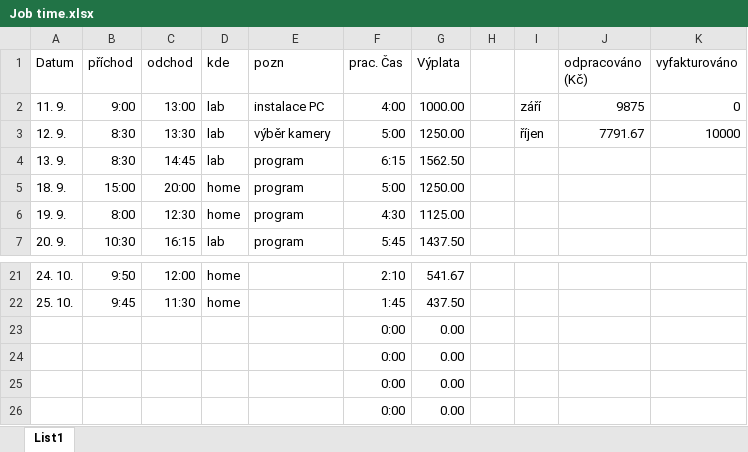
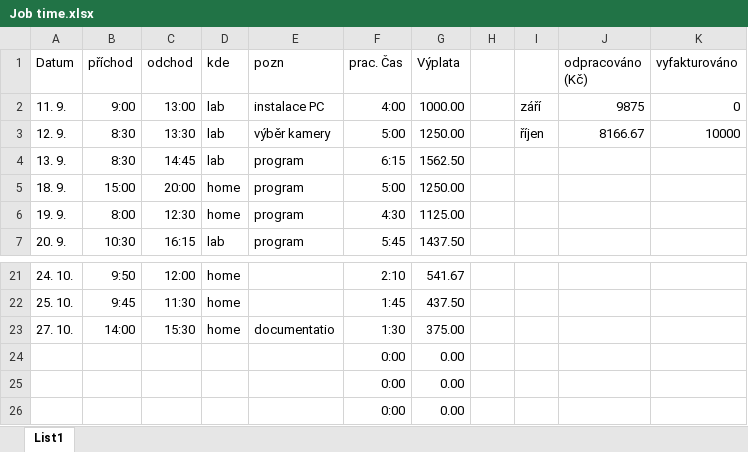
Before and after one commit to dkriegner/micro-flakes, an Excel workbook: Job time.xlsx, sheet List1, drawn as a sheet; only a part is shown, gaps mark what is left out; values as stored, in another font and other column widths than the file's, no borders; removed rows and columns are numbered as before the commit, all else as after; the diff names each change by its address in the sheet, - before the commit and + after, or states it on an @@ line.

```diff
--- a/Job time.xlsx (sheet List1)
+++ b/Job time.xlsx (sheet List1)
-J3 (odpracováno (Kč)): 7791.67
+J3 (odpracováno (Kč)): 8166.67
-row 23:  |  |  |  |  | 0:00 | 0.00
+row 23: 27. 10. | 14:00 | 15:30 | home | documentatio | 1:30 | 375.00
```
Also changed, not shown: 2 other files.
